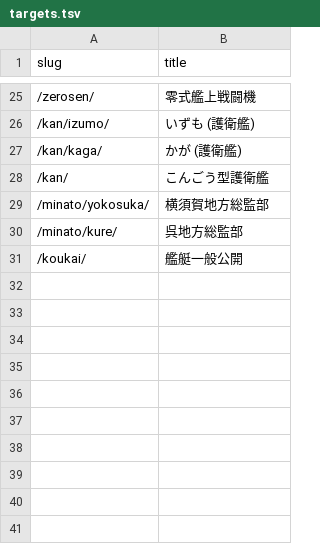
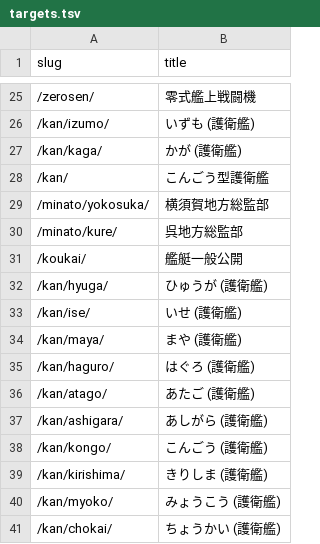
Before and after one commit to chinanago38/goeikan-com, a TSV file: tools/photos/targets.tsv, drawn as a sheet; only a part is shown, gaps mark what is left out.

```diff
--- a/tools/photos/targets.tsv
+++ b/tools/photos/targets.tsv
@@ -31 +31,11 @@ slug	title
 /koukai/	艦艇一般公開
+/kan/hyuga/	ひゅうが (護衛艦)
+/kan/ise/	いせ (護衛艦)
+/kan/maya/	まや (護衛艦)
+/kan/haguro/	はぐろ (護衛艦)
+/kan/atago/	あたご (護衛艦)
+/kan/ashigara/	あしがら (護衛艦)
+/kan/kongo/	こんごう (護衛艦)
+/kan/kirishima/	きりしま (護衛艦)
+/kan/myoko/	みょうこう (護衛艦)
+/kan/chokai/	ちょうかい (護衛艦)
```
Also changed, not shown: 1 other file.
